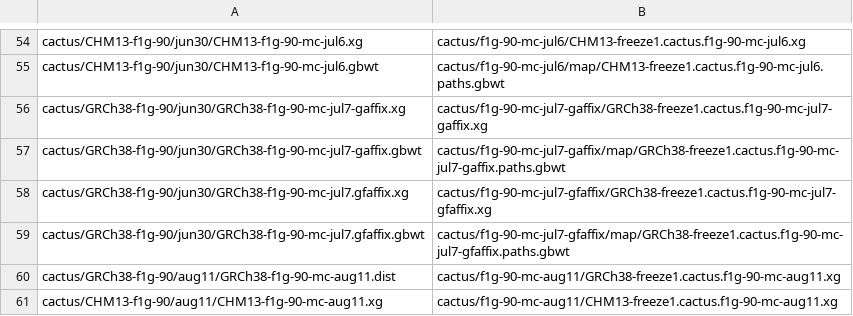
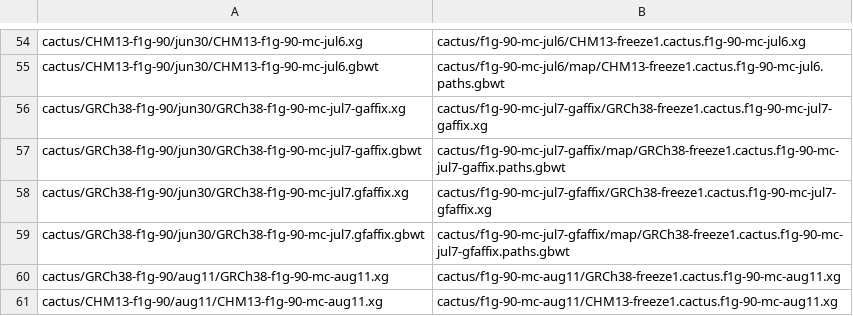
Before and after one commit to jmonlong/pangenome-evaluation, a CSV file: input.graphs.s3.links.csv, drawn as a sheet; only a part is shown, gaps mark what is left out.

Commit message:
fix path to new graphs

```diff
--- a/input.graphs.s3.links.csv
+++ b/input.graphs.s3.links.csv
@@ -59,3 +59,3 @@ cactus/GRCh38-f1g-90/jun30/GRCh38-f1g-90-mc-jul7.gfaffix.xg,cactus/f1g-90-mc-jul
 cactus/GRCh38-f1g-90/jun30/GRCh38-f1g-90-mc-jul7.gfaffix.gbwt,cactus/f1g-90-mc-jul7-gfaffix/map/GRCh38-freeze1.cactus.f1g-90-mc-jul7-gfaffix.paths.gbwt
-cactus/GRCh38-f1g-90/aug11/GRCh38-f1g-90-mc-aug11.dist,cactus/f1g-90-mc-aug11/GRCh38-freeze1.cactus.f1g-90-mc-aug11.xg
+cactus/GRCh38-f1g-90/aug11/GRCh38-f1g-90-mc-aug11.xg,cactus/f1g-90-mc-aug11/GRCh38-freeze1.cactus.f1g-90-mc-aug11.xg
 cactus/CHM13-f1g-90/aug11/CHM13-f1g-90-mc-aug11.xg,cactus/f1g-90-mc-aug11/CHM13-freeze1.cactus.f1g-90-mc-aug11.xg
```
